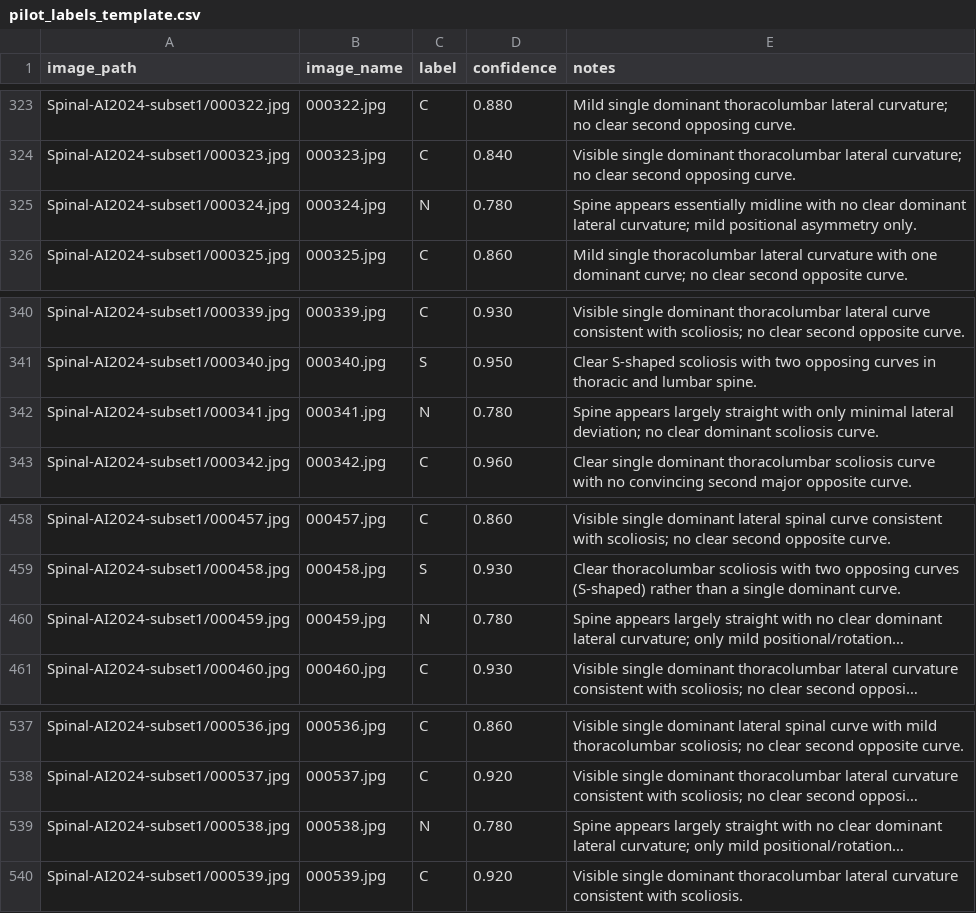
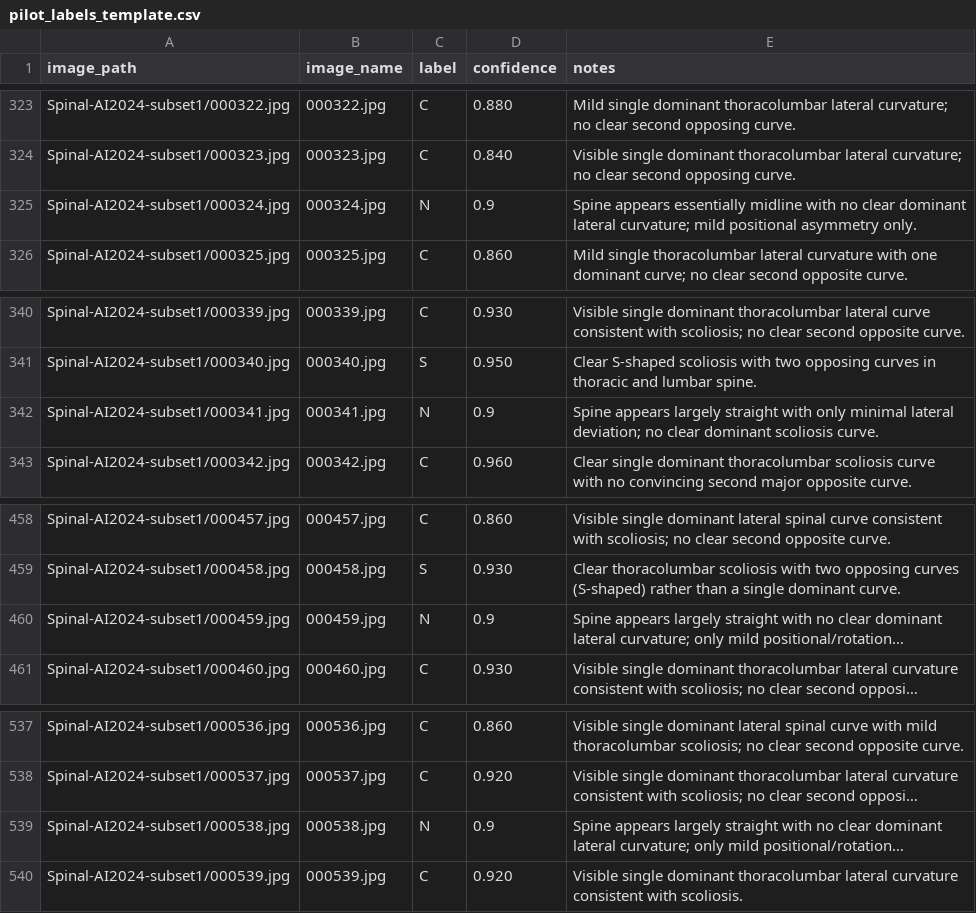
Before and after one commit to omerksnl/HSILProject, a CSV file: labels/pilot_labels_template.csv, drawn as a sheet; only a part is shown, gaps mark what is left out; long unchanged cells end in …; the diff covers the shown part only; the diff names each change by its address in the sheet, - before the commit and + after, or states it on an @@ line.

Commit message:
Update pilot_labels_template.csv
Refining datasets with confidence levels around 7

```diff
--- a/labels/pilot_labels_template.csv
+++ b/labels/pilot_labels_template.csv
-D325 (confidence): 0.780
+D325 (confidence): 0.9
-D342 (confidence): 0.780
+D342 (confidence): 0.9
-D460 (confidence): 0.780
+D460 (confidence): 0.9
-D539 (confidence): 0.780
+D539 (confidence): 0.9
```
Also changed, not shown: 5 edited cells elsewhere in this file.
